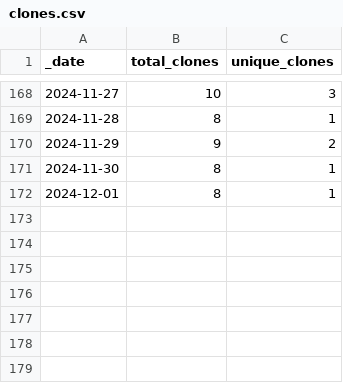
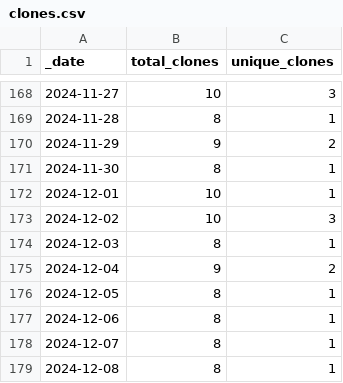
Before and after one commit to ansible-middleware/infinispan, a CSV file: traffic/clones.csv, drawn as a sheet; only a part is shown, gaps mark what is left out.

Commit message:
GitHub traffic

```diff
--- a/traffic/clones.csv
+++ b/traffic/clones.csv
@@ -171,2 +171,9 @@ _date,total_clones,unique_clones
 2024-11-30,8,1
-2024-12-01,8,1
+2024-12-01,10,1
+2024-12-02,10,3
+2024-12-03,8,1
+2024-12-04,9,2
+2024-12-05,8,1
+2024-12-06,8,1
+2024-12-07,8,1
+2024-12-08,8,1
```
Also changed, not shown: traffic/views.csv, 1 other file.
